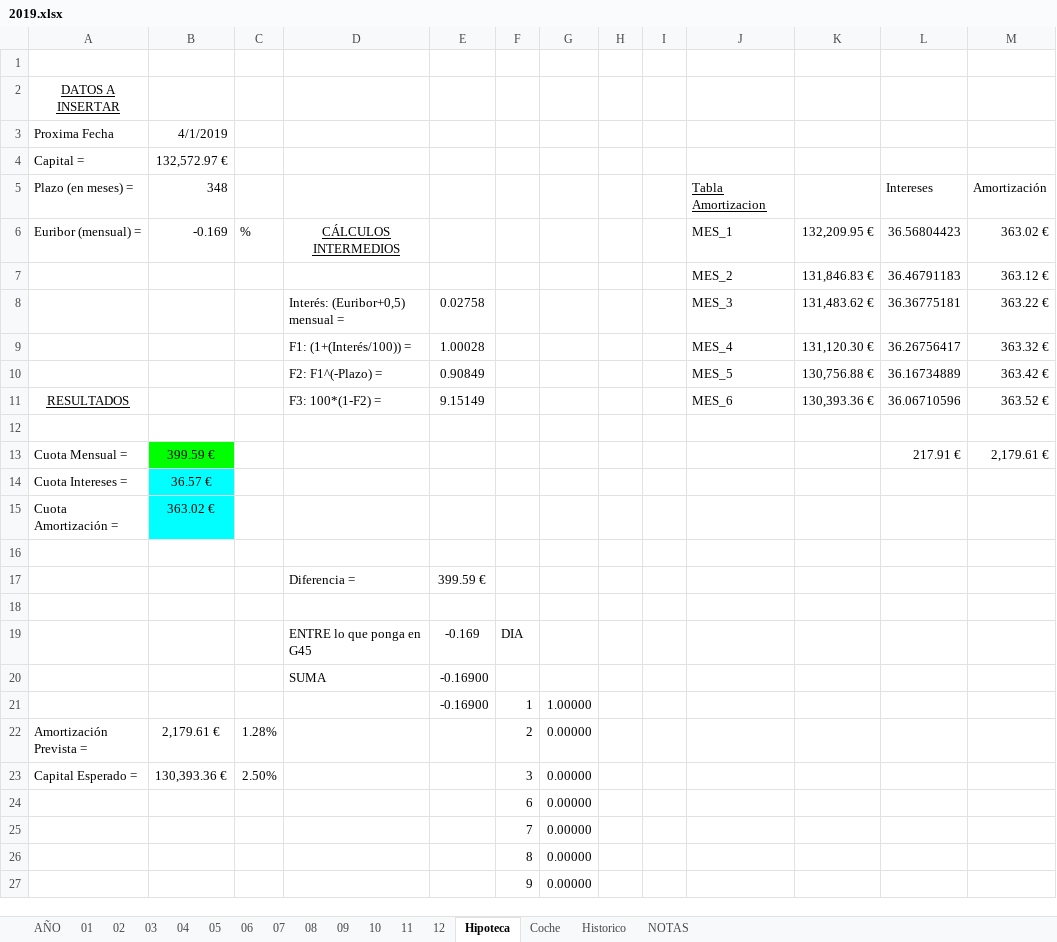
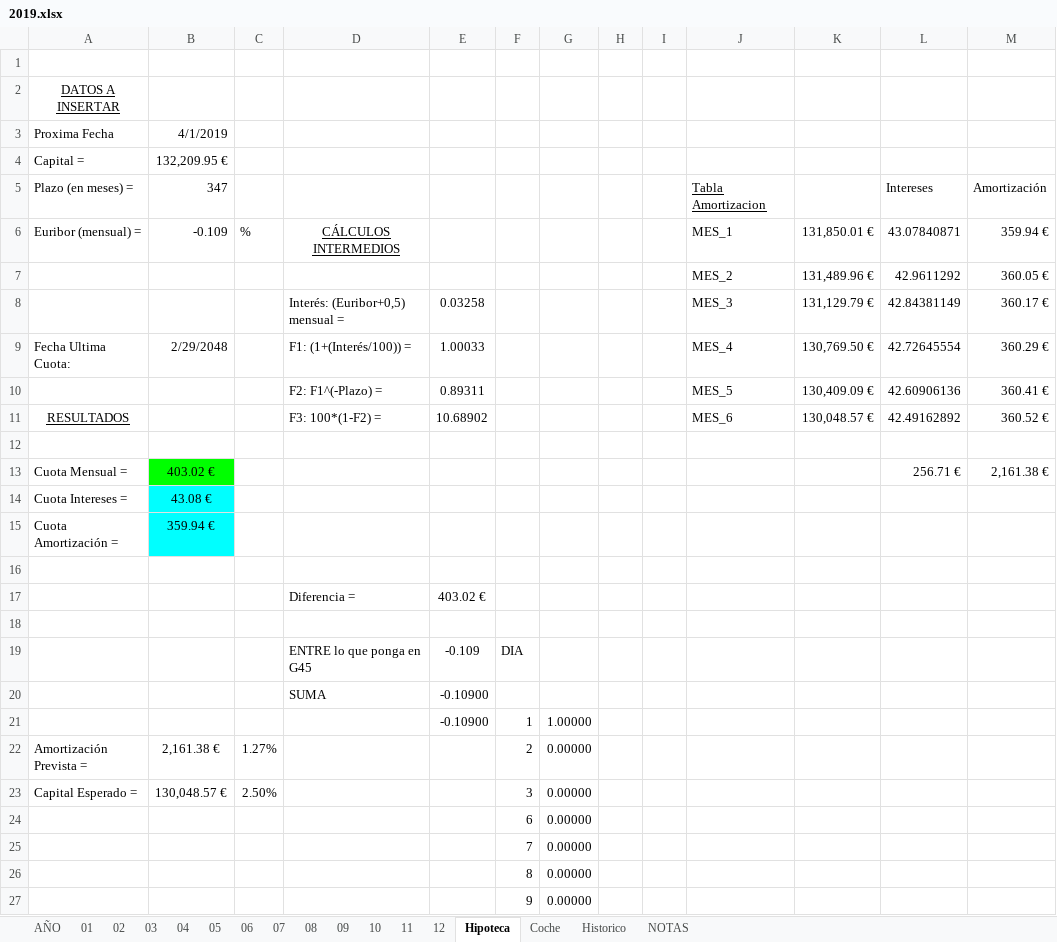
Before and after one commit to mrojassuarez/MRS_Manager, an Excel workbook: 2019/2019.xlsx, sheet Hipoteca, drawn as a sheet; only a part is shown; values as stored, in another font and other column widths than the file's, no borders; removed rows and columns are numbered as before the commit, all else as after; the diff covers the shown part only; the diff names each change by its address in the sheet, - before the commit and + after, or states it on an @@ line.

```diff
--- a/2019/2019.xlsx (sheet Hipoteca)
+++ b/2019/2019.xlsx (sheet Hipoteca)
-B4: 132,572.97 €
+B4: 132,209.95 €
-B5: 348
+B5: 347
-B6: -0.169
+B6: -0.109
-K6: 132,209.95 €
+K6: 131,850.01 €
-L6: 36.56804423
+L6: 43.07840871
-M6: 363.02 €
+M6: 359.94 €
-row 7:  |  |  |  |  |  |  |  |  | MES_2 | 131,846.83 € | 36.46791183 | 363.12 €
-row 8:  |  |  | Interés: (Euribor+0,5) mensual = | 0.02758 |  |  |  |  | MES_3 | 131,483.62 € | 36.36775181 | 363.22 €
-row 9:  |  |  | F1: (1+(Interés/100)) = | 1.00028 |  |  |  |  | MES_4 | 131,120.30 € | 36.26756417 | 363.32 €
-row 10:  |  |  | F2: F1^(-Plazo) = | 0.90849 |  |  |  |  | MES_5 | 130,756.88 € | 36.16734889 | 363.42 €
+row 7:  |  |  |  |  |  |  |  |  | MES_2 | 131,489.96 € | 42.9611292 | 360.05 €
+row 8:  |  |  | Interés: (Euribor+0,5) mensual = | 0.03258 |  |  |  |  | MES_3 | 131,129.79 € | 42.84381149 | 360.17 €
+row 9: Fecha Ultima Cuota: | 2/29/2048 |  | F1: (1+(Interés/100)) = | 1.00033 |  |  |  |  | MES_4 | 130,769.50 € | 42.72645554 | 360.29 €
+row 10:  |  |  | F2: F1^(-Plazo) = | 0.89311 |  |  |  |  | MES_5 | 130,409.09 € | 42.60906136 | 360.41 €
-E11: 9.15149
+E11: 10.68902
-K11: 130,393.36 €
+K11: 130,048.57 €
-L11: 36.06710596
+L11: 42.49162892
-M11: 363.52 €
+M11: 360.52 €
-row 13: Cuota Mensual = | 399.59 € |  |  |  |  |  |  |  |  |  | 217.91 € | 2,179.61 €
+row 13: Cuota Mensual = | 403.02 € |  |  |  |  |  |  |  |  |  | 256.71 € | 2,161.38 €
-B14: 36.57 €
+B14: 43.08 €
-B15: 363.02 €
+B15: 359.94 €
-E17: 399.59 €
+E17: 403.02 €
-E19: -0.169
+E19: -0.109
-E20:E21: -0.16900
+E20:E21: -0.10900
-B22: 2,179.61 €
+B22: 2,161.38 €
-C22: 1.28%
+C22: 1.27%
-B23: 130,393.36 €
+B23: 130,048.57 €
```
Also changed, not shown: 4 edited cells elsewhere in this sheet, sheet AÑO, sheet 02, sheet 01, sheet Historico, sheet 07, sheet 08, 8 more sheets, 2019/Inversiones.xlsx, Redmine_Manager.xlsx.
